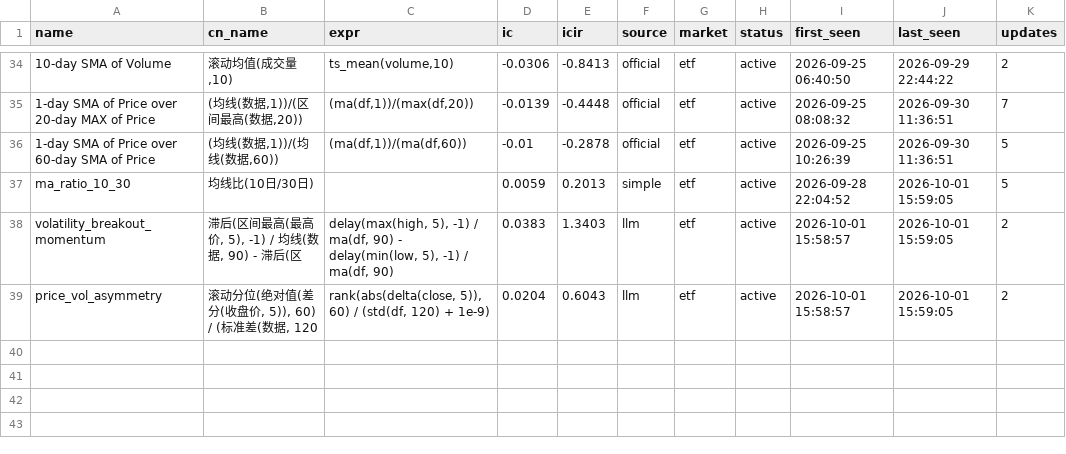
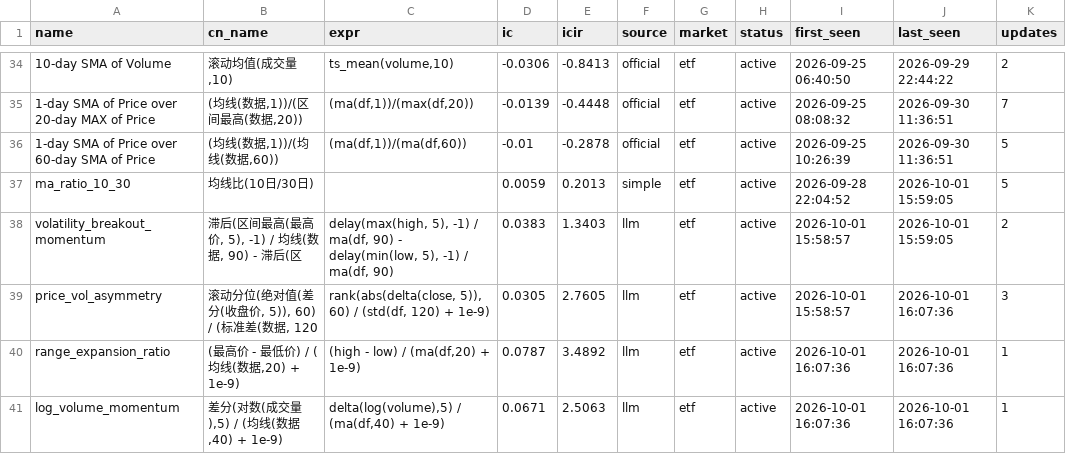
Before and after one commit to huoshuxiao/ai.shensuan, a CSV file: etf/v1/data/library/factor_library.csv, drawn as a sheet; only a part is shown, gaps mark what is left out.

Commit message:
[factor-lib] 因子库更新: 40 总 / 40 活跃

```diff
--- a/etf/v1/data/library/factor_library.csv
+++ b/etf/v1/data/library/factor_library.csv
@@ -38,2 +38,4 @@ ma_ratio_10_30,均线比(10日/30日),,0.0059,0.2013,simple,etf,active,2026-09-2
 volatility_breakout_momentum,"滞后(区间最高(最高价, 5), -1) / 均线(数据, 90) - 滞后(区","delay(max(high, 5), -1) / ma(df, 90) - delay(min(low, 5), -1) / ma(df, 90)",0.0383,1.3403,llm,etf,active,2026-10-01 15:58:57,2026-10-01 15:59:05,2
-price_vol_asymmetry,"滚动分位(绝对值(差分(收盘价, 5)), 60) / (标准差(数据, 120","rank(abs(delta(close, 5)), 60) / (std(df, 120) + 1e-9)",0.0204,0.6043,llm,etf,active,2026-10-01 15:58:57,2026-10-01 15:59:05,2
+price_vol_asymmetry,"滚动分位(绝对值(差分(收盘价, 5)), 60) / (标准差(数据, 120","rank(abs(delta(close, 5)), 60) / (std(df, 120) + 1e-9)",0.0305,2.7605,llm,etf,active,2026-10-01 15:58:57,2026-10-01 16:07:36,3
+range_expansion_ratio,"(最高价 - 最低价) / (均线(数据,20) + 1e-9)","(high - low) / (ma(df,20) + 1e-9)",0.0787,3.4892,llm,etf,active,2026-10-01 16:07:36,2026-10-01 16:07:36,1
+log_volume_momentum,"差分(对数(成交量),5) / (均线(数据,40) + 1e-9)","delta(log(volume),5) / (ma(df,40) + 1e-9)",0.0671,2.5063,llm,etf,active,2026-10-01 16:07:36,2026-10-01 16:07:36,1
```
Also changed, not shown: 2 other files.
